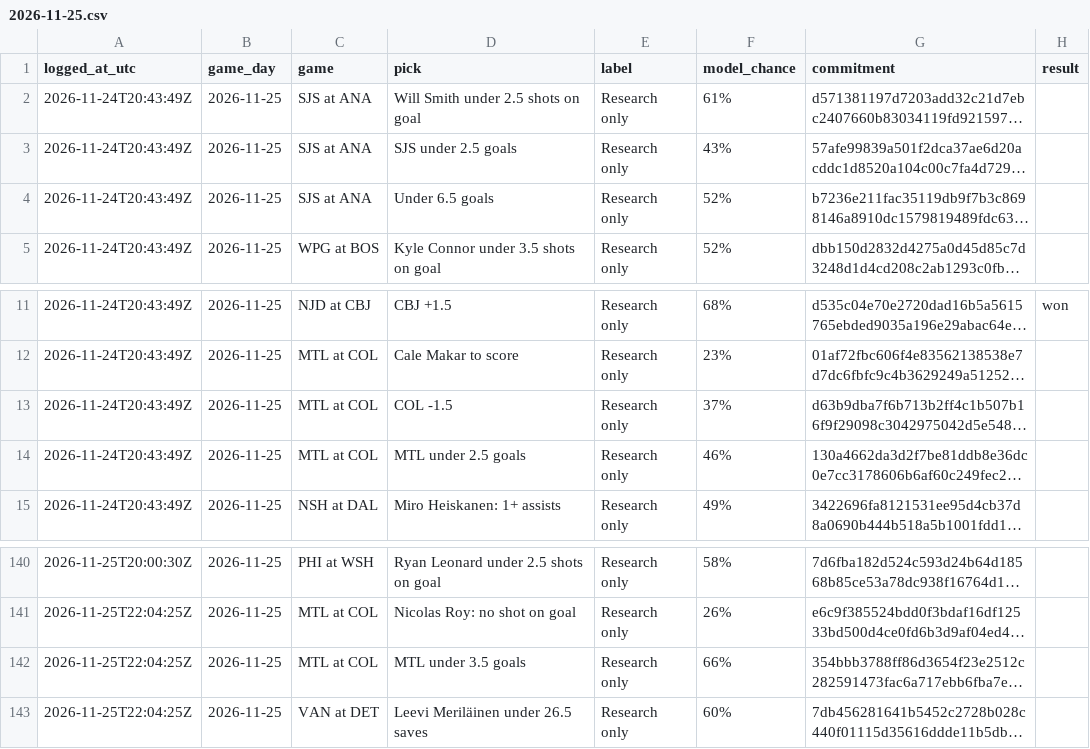
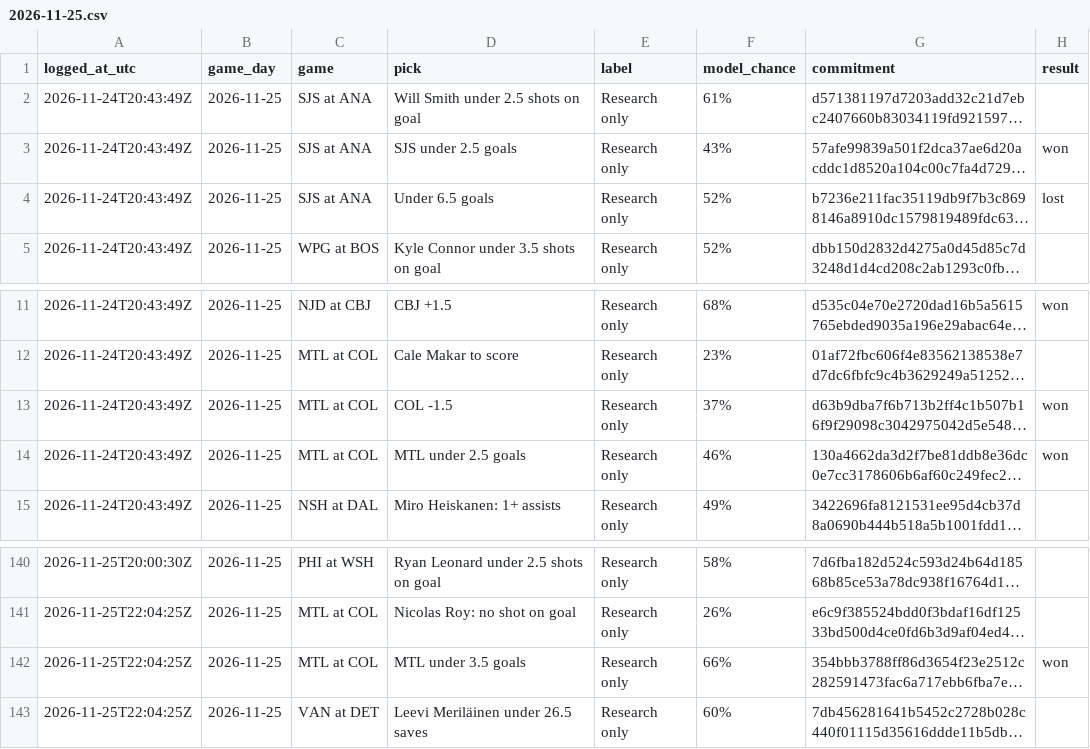
Before and after one commit to dryrdsudududruu7/nhl-puckline-ledger, a CSV file: ledger/2026-11-25.csv, drawn as a sheet; only a part is shown, gaps mark what is left out; long unchanged cells end in …; the diff names each change by its address in the sheet, - before the commit and + after, or states it on an @@ line.

Commit message:
Plays logged for 2026-11-25 (as of 2026-11-26 08:24 UTC)

```diff
--- a/ledger/2026-11-25.csv
+++ b/ledger/2026-11-25.csv
-H3 (result): (empty)
+H3 (result): won
-H4 (result): (empty)
+H4 (result): lost
-H13:H14 (result): (empty)
+H13:H14 (result): won
-H142 (result): (empty)
+H142 (result): won
```
